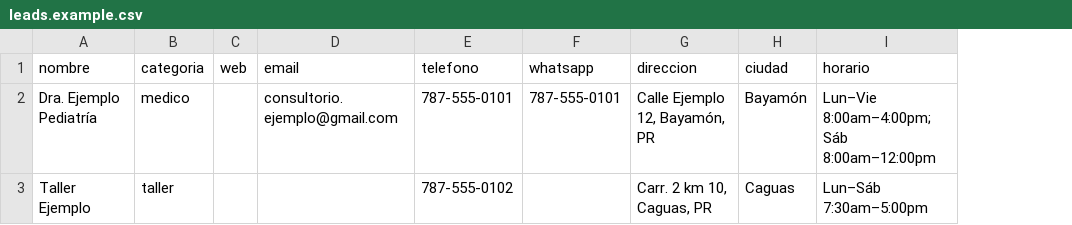
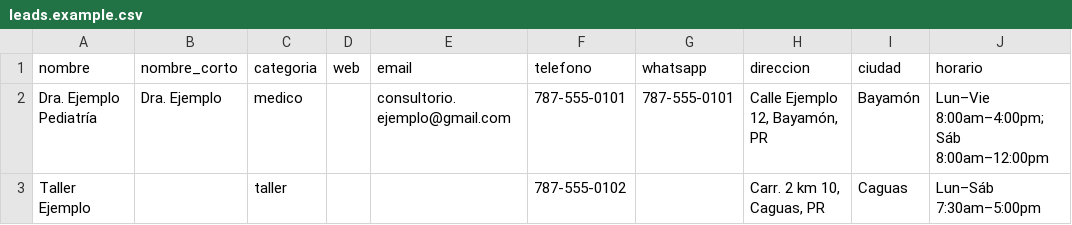
Before and after one commit to emorenopr/magic, a CSV file: prospector/leads.example.csv, drawn as a sheet; only a part is shown; the diff names each change by its address in the sheet, - before the commit and + after, or states it on an @@ line.

```diff
--- a/prospector/leads.example.csv
+++ b/prospector/leads.example.csv
+column B (nombre_corto), row 2: Dra. Ejemplo
```
Also changed, not shown: 3 other files.
